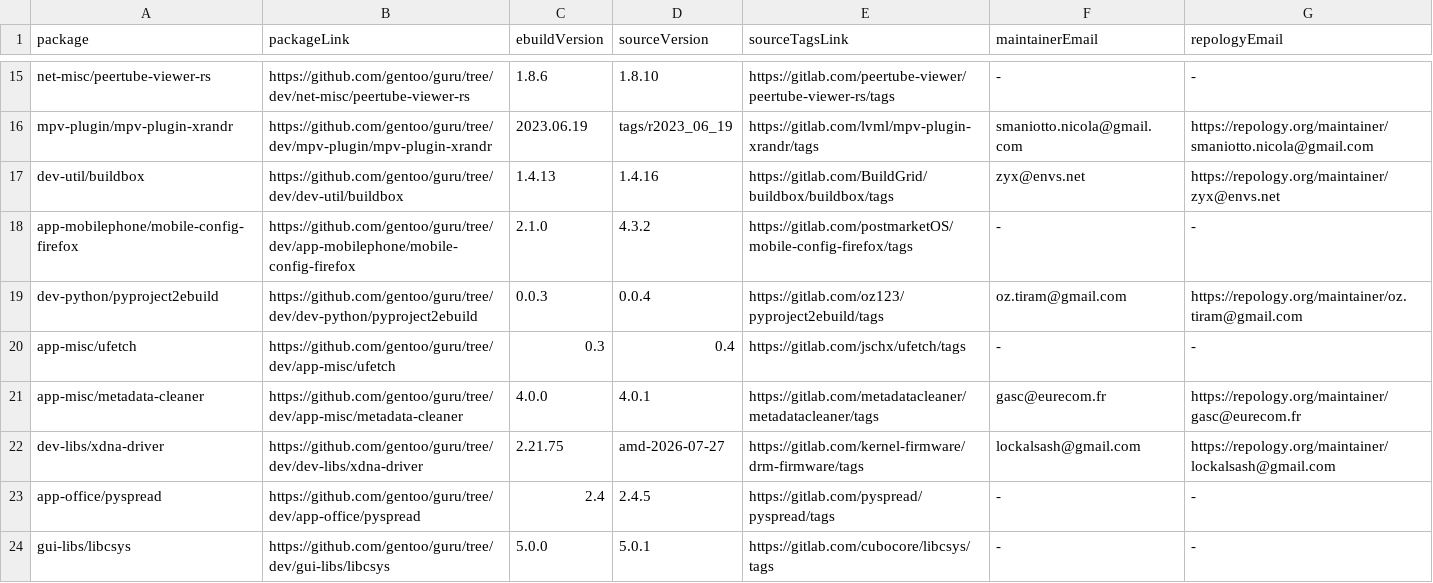
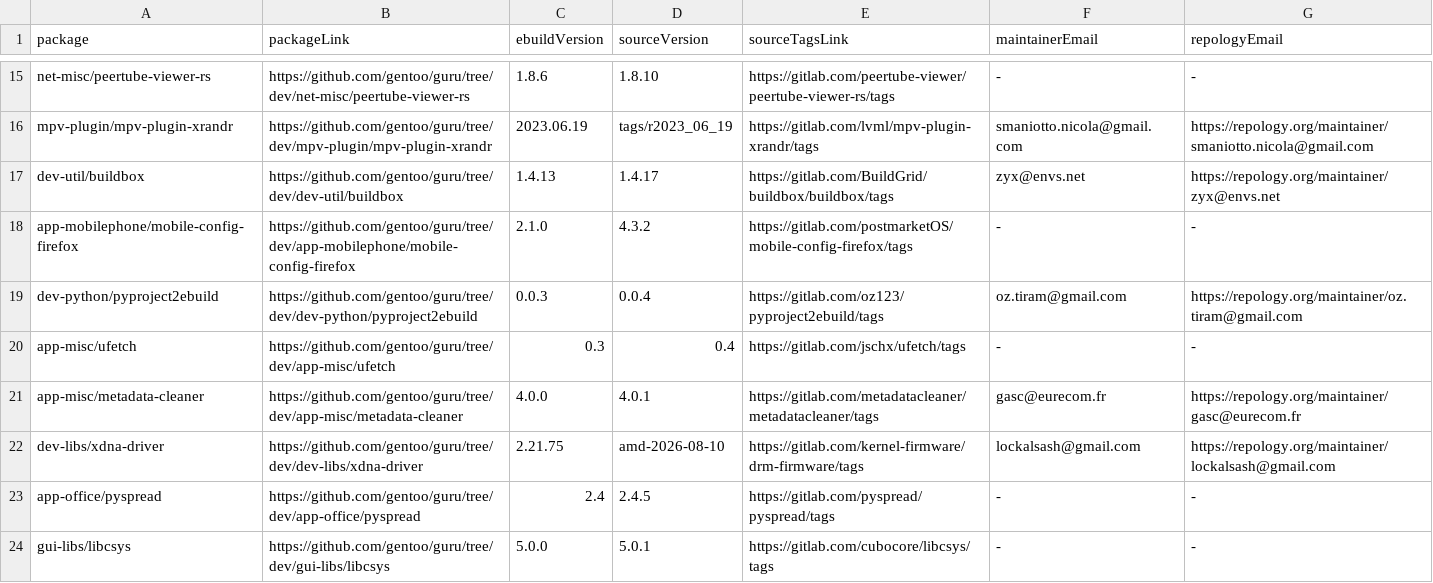
Before and after one commit to ingenarel/gentoo-hit-list, a CSV file: .gitlab-raw-data.csv, drawn as a sheet; only a part is shown, gaps mark what is left out.

```diff
--- a/.gitlab-raw-data.csv
+++ b/.gitlab-raw-data.csv
@@ -16,3 +16,3 @@ net-misc/peertube-viewer-rs,https://github.com/gentoo/guru/tree/dev/net-misc/pee
 mpv-plugin/mpv-plugin-xrandr,https://github.com/gentoo/guru/tree/dev/mpv-plugin/mpv-plugin-xrandr,2023.06.19,tags/r2023_06_19,https://gitlab.com/lvml/mpv-plugin-xrandr/tags,smaniotto.nicola@gmail.com,https://repology.org/maintainer/smaniotto.nicola@gmail.com
-dev-util/buildbox,https://github.com/gentoo/guru/tree/dev/dev-util/buildbox,1.4.13,1.4.16,https://gitlab.com/BuildGrid/buildbox/buildbox/tags,zyx@envs.net,https://repology.org/maintainer/zyx@envs.net
+dev-util/buildbox,https://github.com/gentoo/guru/tree/dev/dev-util/buildbox,1.4.13,1.4.17,https://gitlab.com/BuildGrid/buildbox/buildbox/tags,zyx@envs.net,https://repology.org/maintainer/zyx@envs.net
 app-mobilephone/mobile-config-firefox,https://github.com/gentoo/guru/tree/dev/app-mobilephone/mobile-config-firefox,2.1.0,4.3.2,https://gitlab.com/postmarketOS/mobile-config-firefox/tags,-,-
@@ -21,3 +21,3 @@ app-misc/ufetch,https://github.com/gentoo/guru/tree/dev/app-misc/ufetch,0.3,0.4,
 app-misc/metadata-cleaner,https://github.com/gentoo/guru/tree/dev/app-misc/metadata-cleaner,4.0.0,4.0.1,https://gitlab.com/metadatacleaner/metadatacleaner/tags,gasc@eurecom.fr,https://repology.org/maintainer/gasc@eurecom.fr
-dev-libs/xdna-driver,https://github.com/gentoo/guru/tree/dev/dev-libs/xdna-driver,2.21.75,amd-2026-07-27,https://gitlab.com/kernel-firmware/drm-firmware/tags,lockalsash@gmail.com,https://repology.org/maintainer/lockalsash@gmail.com
+dev-libs/xdna-driver,https://github.com/gentoo/guru/tree/dev/dev-libs/xdna-driver,2.21.75,amd-2026-08-10,https://gitlab.com/kernel-firmware/drm-firmware/tags,lockalsash@gmail.com,https://repology.org/maintainer/lockalsash@gmail.com
 app-office/pyspread,https://github.com/gentoo/guru/tree/dev/app-office/pyspread,2.4,2.4.5,https://gitlab.com/pyspread/pyspread/tags,-,-
```
Also changed, not shown: .github-raw-data.csv, 1 other file.
